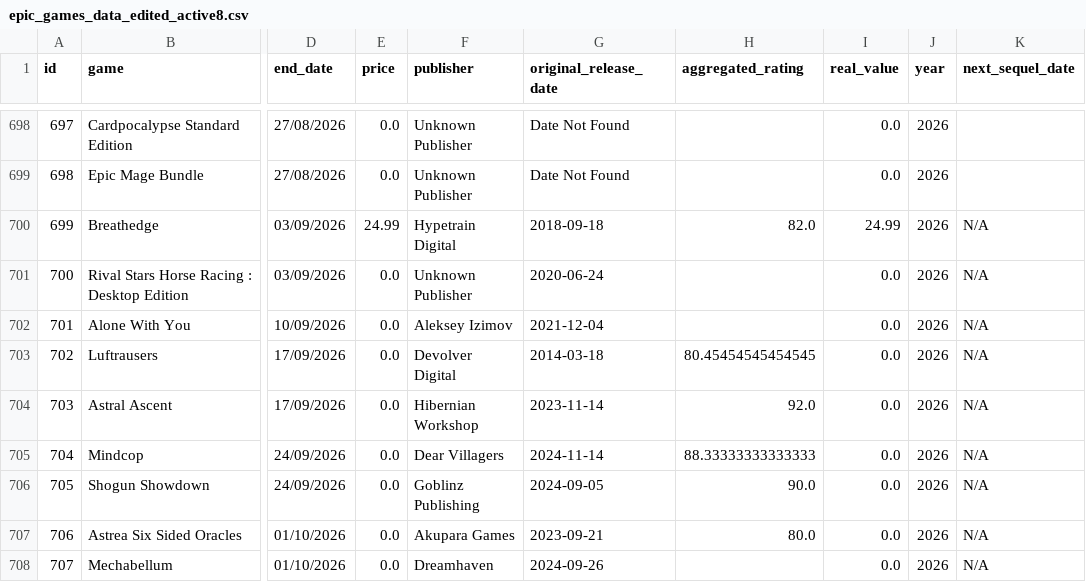
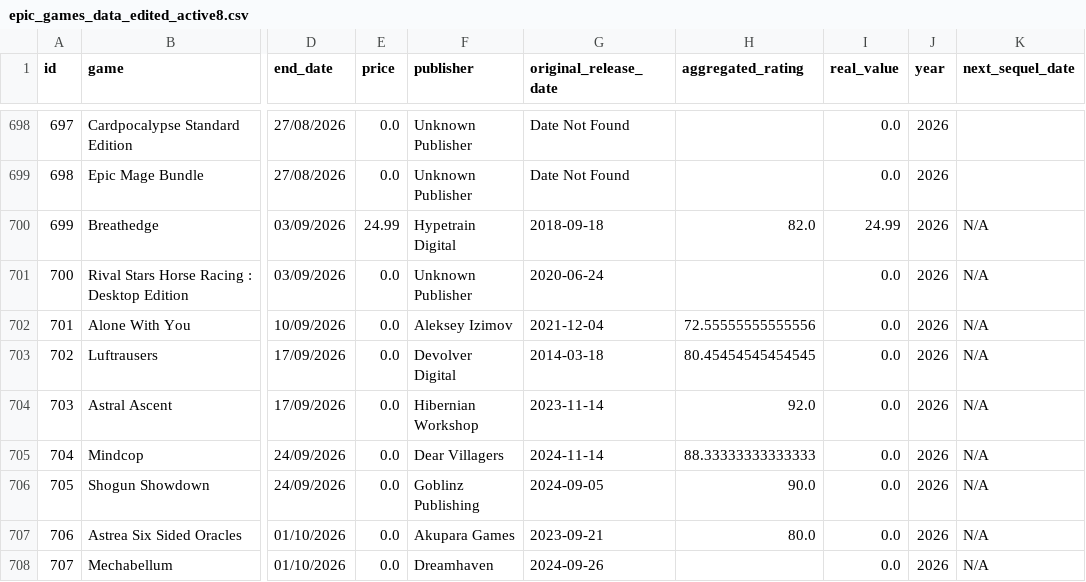
Before and after one commit to gabyferreira/epic-games-savings-analysis, a CSV file: data/epic_games_data_edited_active8.csv, drawn as a sheet; only a part is shown, gaps mark what is left out; the diff names each change by its address in the sheet, - before the commit and + after, or states it on an @@ line.

```diff
--- a/data/epic_games_data_edited_active8.csv
+++ b/data/epic_games_data_edited_active8.csv
-H702 (aggregated_rating): (empty)
+H702 (aggregated_rating): 72.55555555555556
```
Also changed, not shown: 13 other files.
